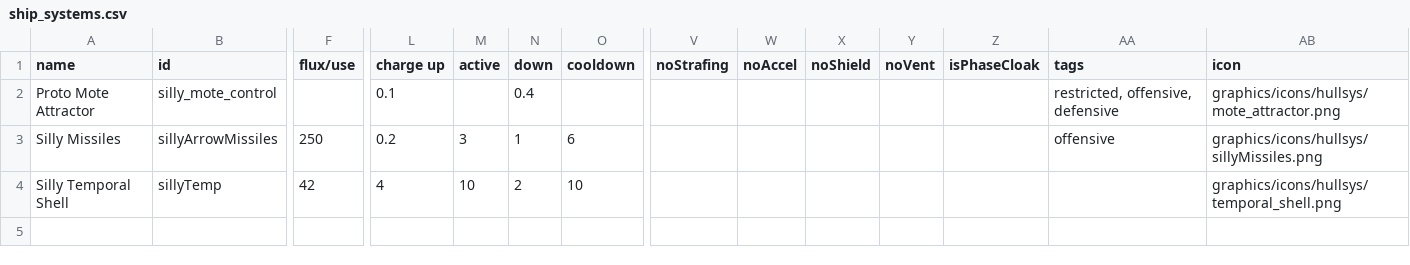
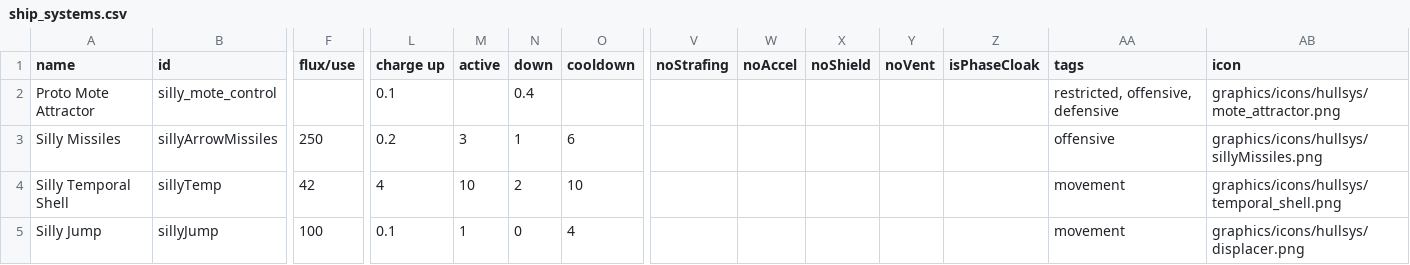
Before and after one commit to a-naranja/Silly-Mod, a CSV file: data/shipsystems/ship_systems.csv, drawn as a sheet; only a part is shown, gaps mark what is left out; rows hold the shown columns only; the diff names each change by its address in the sheet, - before the commit and + after, or states it on an @@ line.

Commit message:
Added system for the jumper "improved" cargo containers fighter annuled some code that didnt work just in case

```diff
--- a/data/shipsystems/ship_systems.csv
+++ b/data/shipsystems/ship_systems.csv
-AA4 (tags): (empty)
+AA4 (tags): movement
+row 5: Silly Jump | sillyJump | 100 | 0.1 | 1 | 0 | 4 |  |  |  |  |  | movement | graphics/icons/hullsys/displacer.png
```
Also changed, not shown: data/hulls/ship_data.csv, 5 other files.
